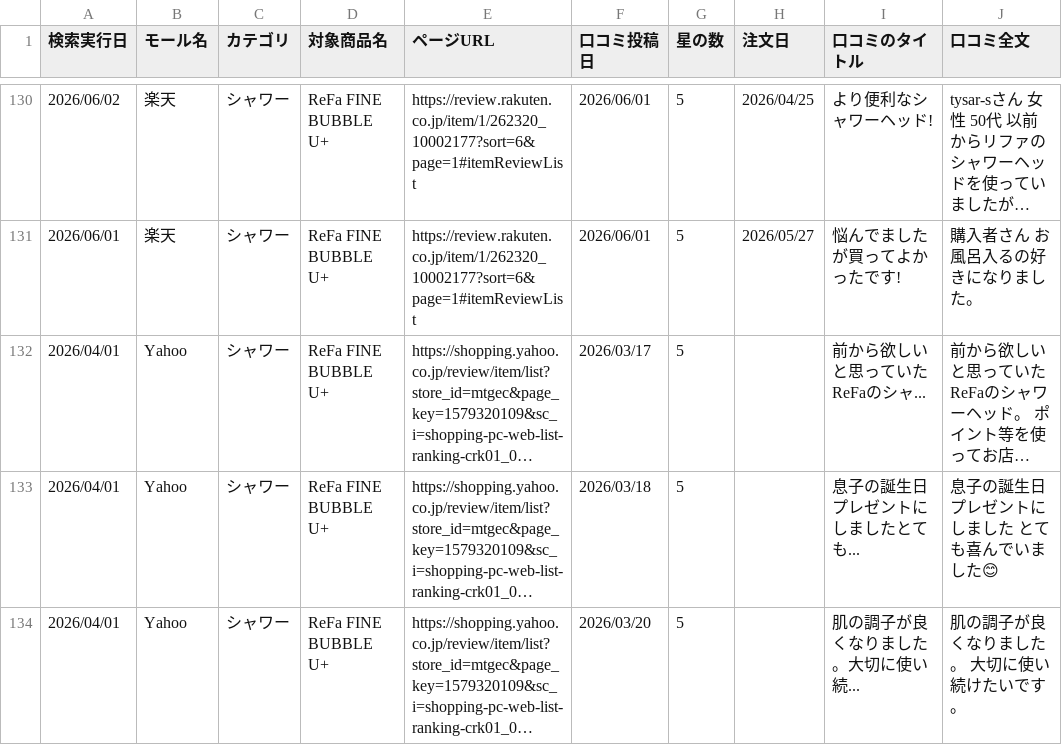
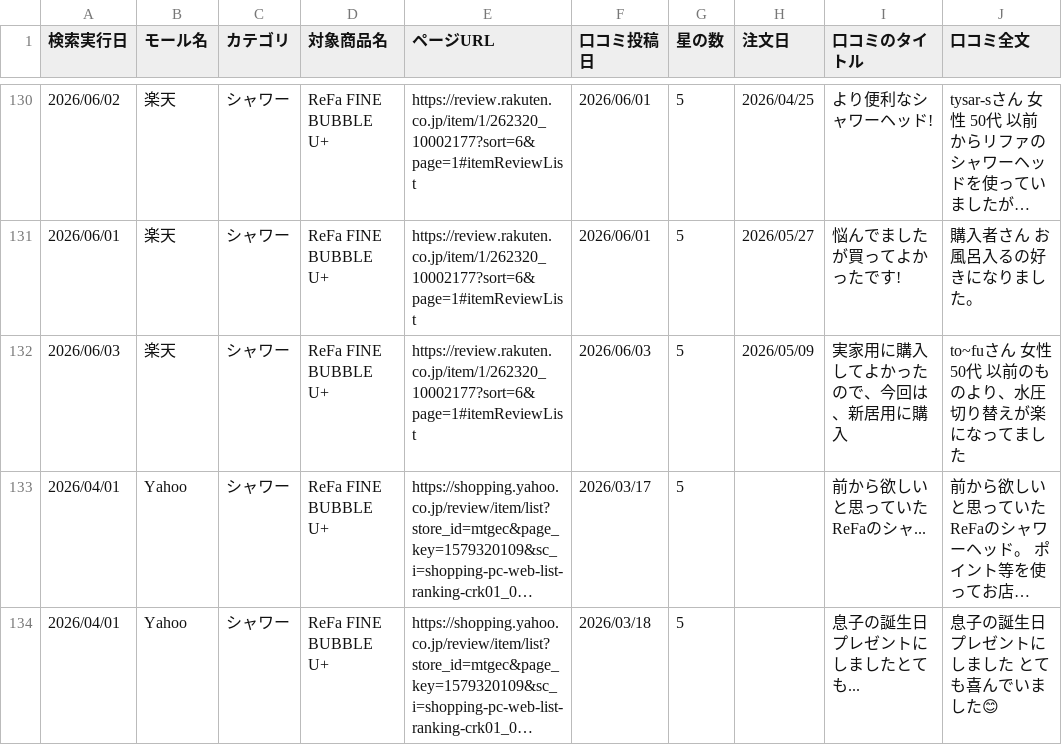
Before and after one commit to Beautech-1G/Review_scraper, a CSV file: review_csv/2026_シャワー_Review.csv, drawn as a sheet; only a part is shown, gaps mark what is left out; the shorter side is filled out with more unchanged rows; long unchanged cells end in …; the diff names each change by its address in the sheet, - before the commit and + after, or states it on an @@ line.

```diff
--- a/review_csv/2026_シャワー_Review.csv
+++ b/review_csv/2026_シャワー_Review.csv
+row 132: 2026/06/03 | 楽天 | シャワー | ReFa FINE BUBBLE U+ | https://review.rakuten.co.jp/item/1/262320_10002177?sort=6&page=1#itemReviewList | 2026/06/03 | 5 | 2026/05/09 | 実家用に購入してよかったので、今回は、新居用に購入 | to~fuさん 女性 50代 以前のものより、水圧切り替えが楽になってました
```
